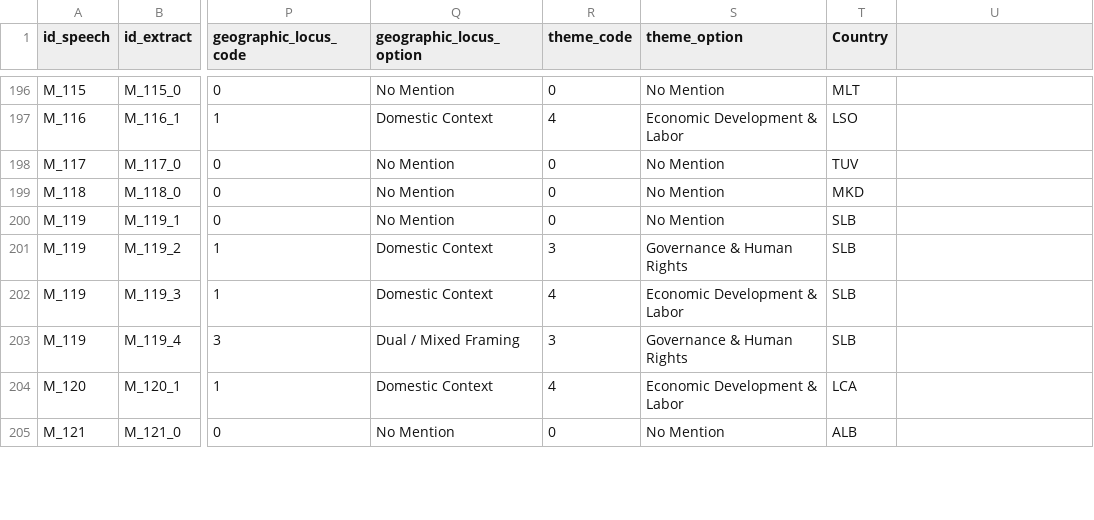
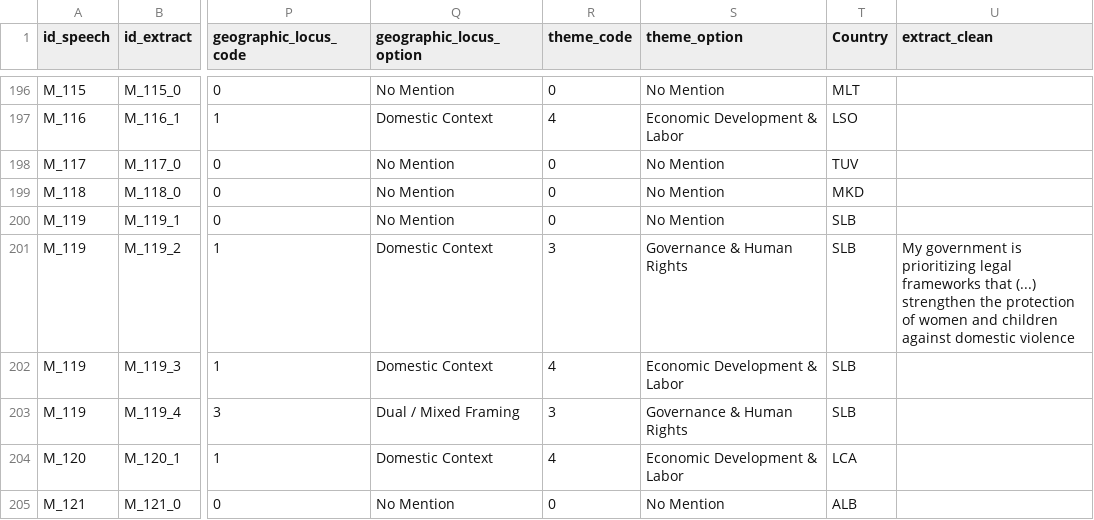
Before and after one commit to AgustinaNahas/women-and-children, a CSV file: public/database.csv, drawn as a sheet; only a part is shown, gaps mark what is left out; the diff covers the shown part only; the diff names each change by its address in the sheet, - before the commit and + after, or states it on an @@ line.

```diff
--- a/public/database.csv
+++ b/public/database.csv
-U1: (empty)
+U1: extract_clean
-U201 (extract_clean): (empty)
+U201 (extract_clean): My government is prioritizing legal frameworks that (...) strengthen the protection of women and children against domestic violence
```
Also changed, not shown: 31 edited cells elsewhere in this file, 9 other files.
